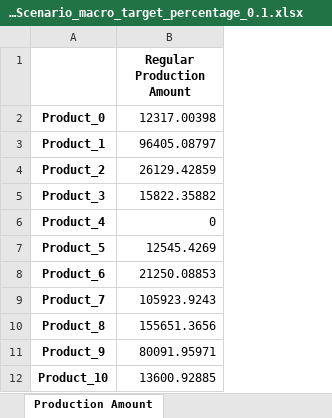
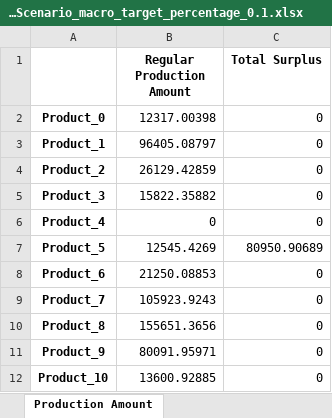
Before and after one commit to mehmetkolcu06/SUA, an Excel workbook: Output/Production_Amount_with_1000_Scenario_macro_target_percentage_0.1.xlsx, sheet Production Amount, drawn as a sheet; only a part is shown; values as stored, in another font and other column widths than the file's, no borders; 1 other sheet too large or unreadable and not compared; the diff names each change by its address in the sheet, - before the commit and + after, or states it on an @@ line.

Commit message:
add extra colum to calculte total surplus for product

```diff
--- a/Output/Production_Amount_with_1000_Scenario_macro_target_percentage_0.1.xlsx (sheet Production Amount)
+++ b/Output/Production_Amount_with_1000_Scenario_macro_target_percentage_0.1.xlsx (sheet Production Amount)
+column C (Total Surplus), rows 2-12: 0 | 0 | 0 | 0 | 0 | 80950.90689 | 0 | 0 | 0 | 0 | 0
```
Also changed, not shown: Output/Production_Amount_with_1000_Scenario_macro_target_percentage_0.5.xlsx.
